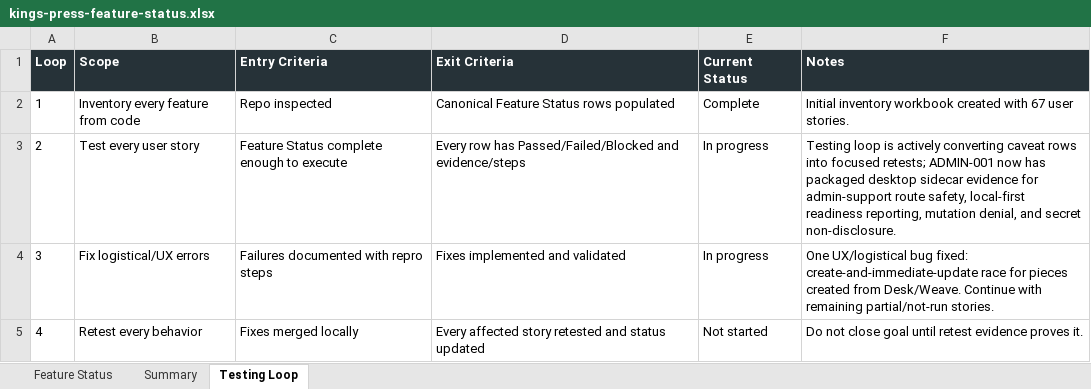
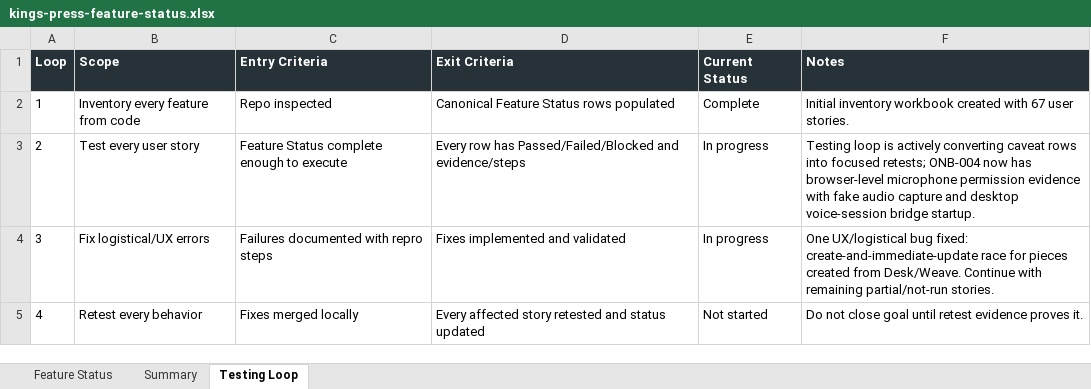
Before and after one commit to Transformation-Agency/pillar-press, an Excel workbook: docs/kings-press-feature-status.xlsx, sheet Testing Loop, drawn as a sheet; values as stored, in another font and other column widths than the file's, no borders; the diff names each change by its address in the sheet, - before the commit and + after, or states it on an @@ line.

Commit message:
Record onboarding microphone browser retest

```diff
--- a/docs/kings-press-feature-status.xlsx (sheet Testing Loop)
+++ b/docs/kings-press-feature-status.xlsx (sheet Testing Loop)
-F3 (Notes): …focused retests; ADMIN-001 now has packaged desktop sidecar evidence for admin-support route safety, local-first readiness reporting, mutation denial, and secret non-disclosure.
+F3 (Notes): …focused retests; ONB-004 now has browser-level microphone permission evidence with fake audio capture and desktop voice-session bridge startup.
```
Also changed, not shown: sheet Feature Status.
